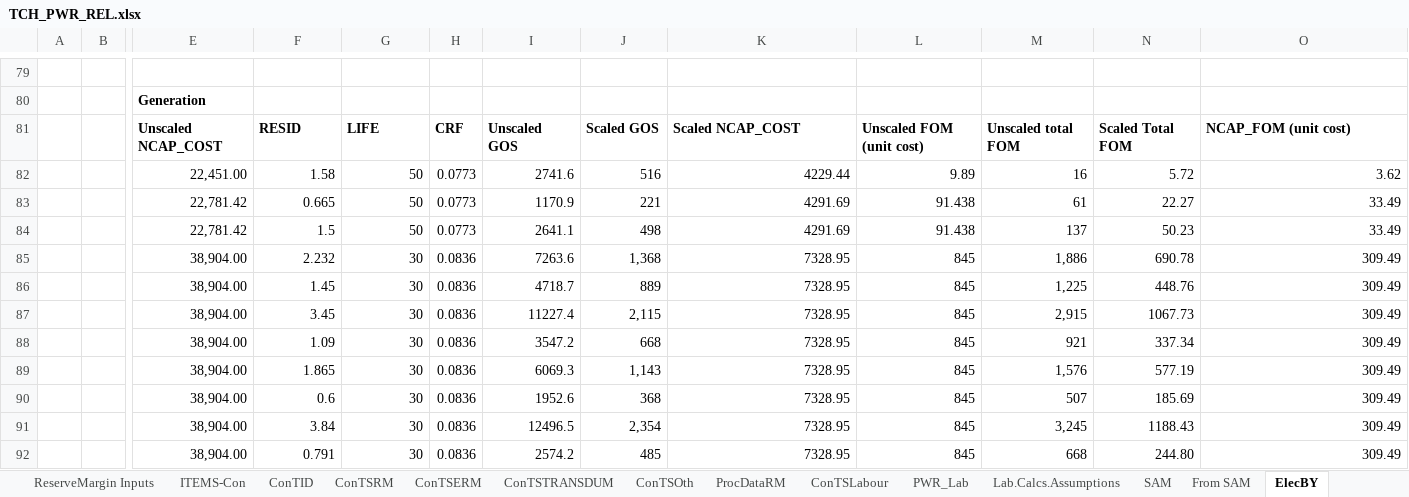
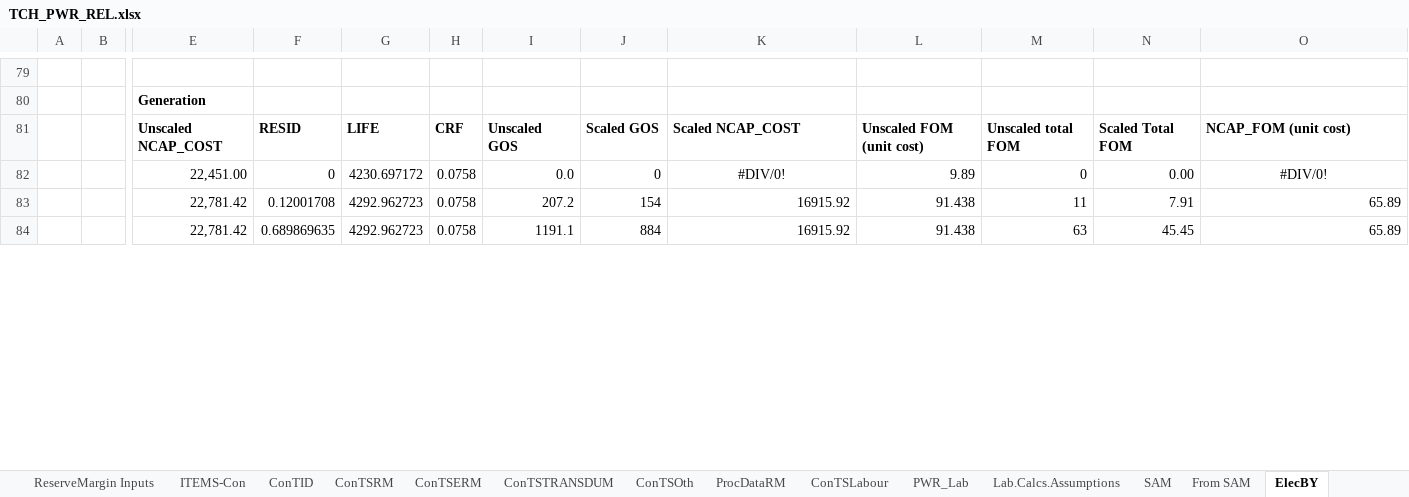
Before and after one commit to brunomerven/SATIMGE, an Excel workbook: SATIM/DataSpreadsheets/TCH_PWR_REL.xlsx, sheet ElecBY, drawn as a sheet; only a part is shown, gaps mark what is left out; values as stored, in another font and other column widths than the file's, no borders; charts and pictures not drawn; removed rows and columns are numbered as before the commit, all else as after; rows hold the shown columns only; the diff covers the shown part only; the diff names each change by its address in the sheet, - before the commit and + after, or states it on an @@ line.

```diff
--- a/SATIM/DataSpreadsheets/TCH_PWR_REL.xlsx (sheet ElecBY)
+++ b/SATIM/DataSpreadsheets/TCH_PWR_REL.xlsx (sheet ElecBY)
-F82: 1.58
+F82: 0
-G82: 50
+G82: 4230.697172
-H82:H84: 0.0773
+H82:H84: 0.0758
-I82: 2741.6
+I82: 0.0
-J82: 516
+J82: 0
-K82: 4229.44
+K82: #DIV/0!
-K82 alignment: right
+K82 alignment: center
-M82: 16
+M82: 0
-N82: 5.72
+N82: 0.00
-O82: 3.62
+O82: #DIV/0!
-O82 alignment: right
+O82 alignment: center
-F83: 0.665
+F83: 0.12001708
-G83:G84: 50
+G83:G84: 4292.962723
-I83: 1170.9
+I83: 207.2
-J83: 221
+J83: 154
-K83:K84: 4291.69
+K83:K84: 16915.92
-M83: 61
+M83: 11
-N83: 22.27
+N83: 7.91
-O83:O84: 33.49
+O83:O84: 65.89
-F84: 1.5
+F84: 0.689869635
-I84: 2641.1
+I84: 1191.1
-J84: 498
+J84: 884
-M84: 137
+M84: 63
-N84: 50.23
+N84: 45.45
-row 85:  |  | 38,904.00 | 2.232 | 30 | 0.0836 | 7263.6 | 1,368 | 7328.95 | 845 | 1,886 | 690.78 | 309.49
-row 86:  |  | 38,904.00 | 1.45 | 30 | 0.0836 | 4718.7 | 889 | 7328.95 | 845 | 1,225 | 448.76 | 309.49
-row 87:  |  | 38,904.00 | 3.45 | 30 | 0.0836 | 11227.4 | 2,115 | 7328.95 | 845 | 2,915 | 1067.73 | 309.49
-row 88:  |  | 38,904.00 | 1.09 | 30 | 0.0836 | 3547.2 | 668 | 7328.95 | 845 | 921 | 337.34 | 309.49
-row 89:  |  | 38,904.00 | 1.865 | 30 | 0.0836 | 6069.3 | 1,143 | 7328.95 | 845 | 1,576 | 577.19 | 309.49
-row 90:  |  | 38,904.00 | 0.6 | 30 | 0.0836 | 1952.6 | 368 | 7328.95 | 845 | 507 | 185.69 | 309.49
-row 91:  |  | 38,904.00 | 3.84 | 30 | 0.0836 | 12496.5 | 2,354 | 7328.95 | 845 | 3,245 | 1188.43 | 309.49
-row 92:  |  | 38,904.00 | 0.791 | 30 | 0.0836 | 2574.2 | 485 | 7328.95 | 845 | 668 | 244.80 | 309.49
```
Also changed, not shown: 20 added rows, 12 removed rows and 9 edited cells elsewhere in this sheet, sheet ProcDataRM, sheet ConTSERM, sheet ConTSTRANSDUM, sheet ConTSRM, sheet From SAM, formulas that keep their value, charts or pictures, 4 other files.
